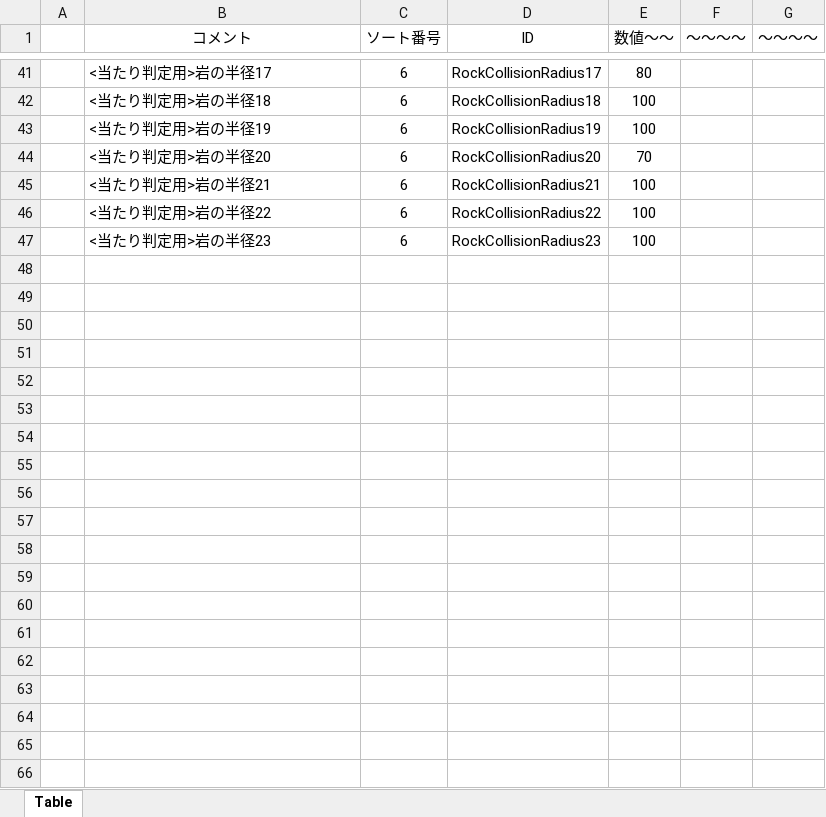
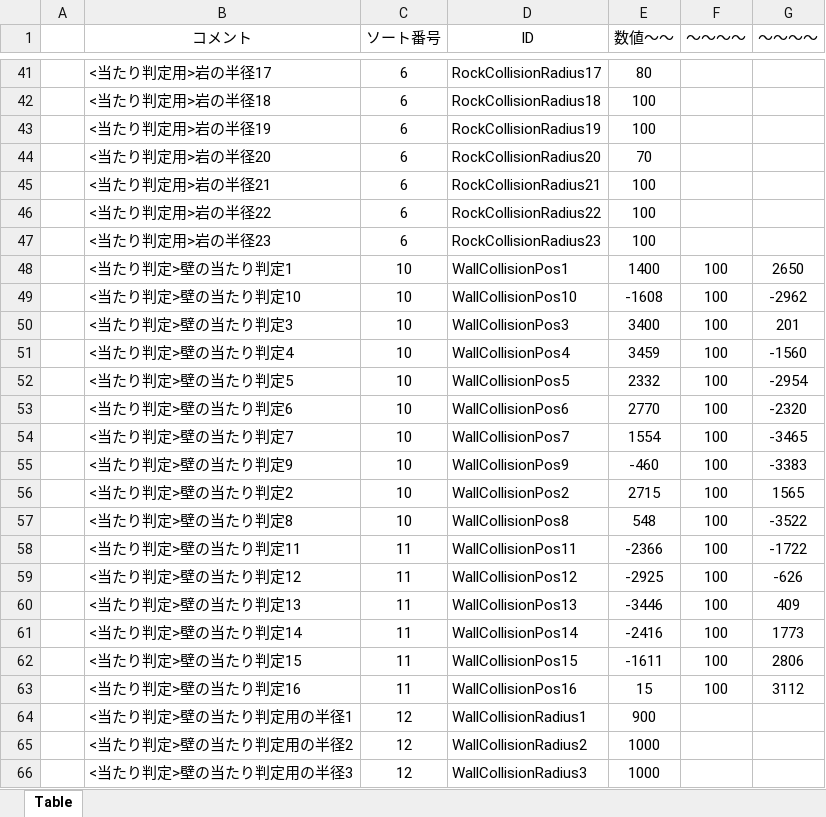
Before and after one commit to Hiro-317/2026_Summer_GameDev, an Excel workbook: Project/Data/Parameter/Stage/TomatoStageParameterEdit.xlsm, sheet Table, drawn as a sheet; only a part is shown, gaps mark what is left out; values as stored, in another font and other column widths than the file's, no borders; charts and pictures not drawn; the diff covers the shown part only; the diff names each change by its address in the sheet, - before the commit and + after, or states it on an @@ line.

Commit message:
壁の当たり判定完成

```diff
--- a/Project/Data/Parameter/Stage/TomatoStageParameterEdit.xlsm (sheet Table)
+++ b/Project/Data/Parameter/Stage/TomatoStageParameterEdit.xlsm (sheet Table)
+row 48:  | <当たり判定>壁の当たり判定1 | 10 | WallCollisionPos1 | 1400 | 100 | 2650
+row 49:  | <当たり判定>壁の当たり判定10 | 10 | WallCollisionPos10 | -1608 | 100 | -2962
+row 50:  | <当たり判定>壁の当たり判定3 | 10 | WallCollisionPos3 | 3400 | 100 | 201
+row 51:  | <当たり判定>壁の当たり判定4 | 10 | WallCollisionPos4 | 3459 | 100 | -1560
+row 52:  | <当たり判定>壁の当たり判定5 | 10 | WallCollisionPos5 | 2332 | 100 | -2954
+row 53:  | <当たり判定>壁の当たり判定6 | 10 | WallCollisionPos6 | 2770 | 100 | -2320
+row 54:  | <当たり判定>壁の当たり判定7 | 10 | WallCollisionPos7 | 1554 | 100 | -3465
+row 55:  | <当たり判定>壁の当たり判定9 | 10 | WallCollisionPos9 | -460 | 100 | -3383
+row 56:  | <当たり判定>壁の当たり判定2 | 10 | WallCollisionPos2 | 2715 | 100 | 1565
+row 57:  | <当たり判定>壁の当たり判定8 | 10 | WallCollisionPos8 | 548 | 100 | -3522
+row 58:  | <当たり判定>壁の当たり判定11 | 11 | WallCollisionPos11 | -2366 | 100 | -1722
+row 59:  | <当たり判定>壁の当たり判定12 | 11 | WallCollisionPos12 | -2925 | 100 | -626
+row 60:  | <当たり判定>壁の当たり判定13 | 11 | WallCollisionPos13 | -3446 | 100 | 409
+row 61:  | <当たり判定>壁の当たり判定14 | 11 | WallCollisionPos14 | -2416 | 100 | 1773
+row 62:  | <当たり判定>壁の当たり判定15 | 11 | WallCollisionPos15 | -1611 | 100 | 2806
+row 63:  | <当たり判定>壁の当たり判定16 | 11 | WallCollisionPos16 | 15 | 100 | 3112
+row 64:  | <当たり判定>壁の当たり判定用の半径1 | 12 | WallCollisionRadius1 | 900
+row 65:  | <当たり判定>壁の当たり判定用の半径2 | 12 | WallCollisionRadius2 | 1000
+row 66:  | <当たり判定>壁の当たり判定用の半径3 | 12 | WallCollisionRadius3 | 1000
```
Also changed, not shown: 13 added rows and 2 edited cells elsewhere in this sheet, 3 other files.
